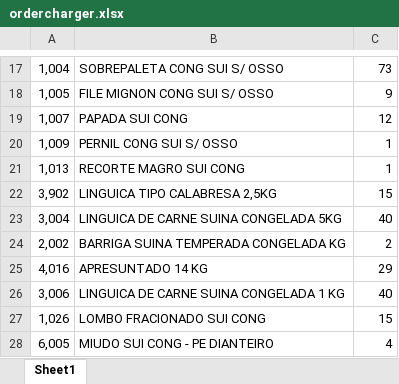
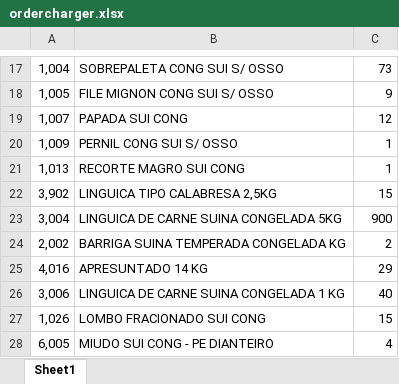
Before and after one commit to AllanCleiton/WareMap, an Excel workbook: src/main/resources/temp/ordercharger.xlsx, sheet Sheet1, drawn as a sheet; only a part is shown, gaps mark what is left out; values as stored, in another font and other column widths than the file's, no borders; the diff names each change by its address in the sheet, - before the commit and + after, or states it on an @@ line.

```diff
--- a/src/main/resources/temp/ordercharger.xlsx (sheet Sheet1)
+++ b/src/main/resources/temp/ordercharger.xlsx (sheet Sheet1)
-C23: 40
+C23: 900
```
Also changed, not shown: 20 other files.
